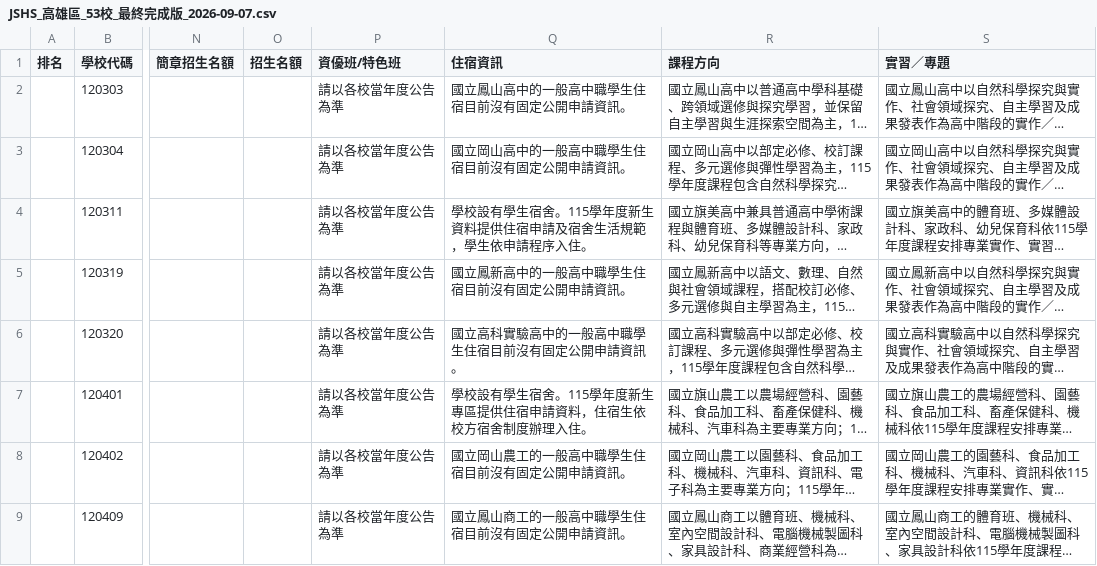
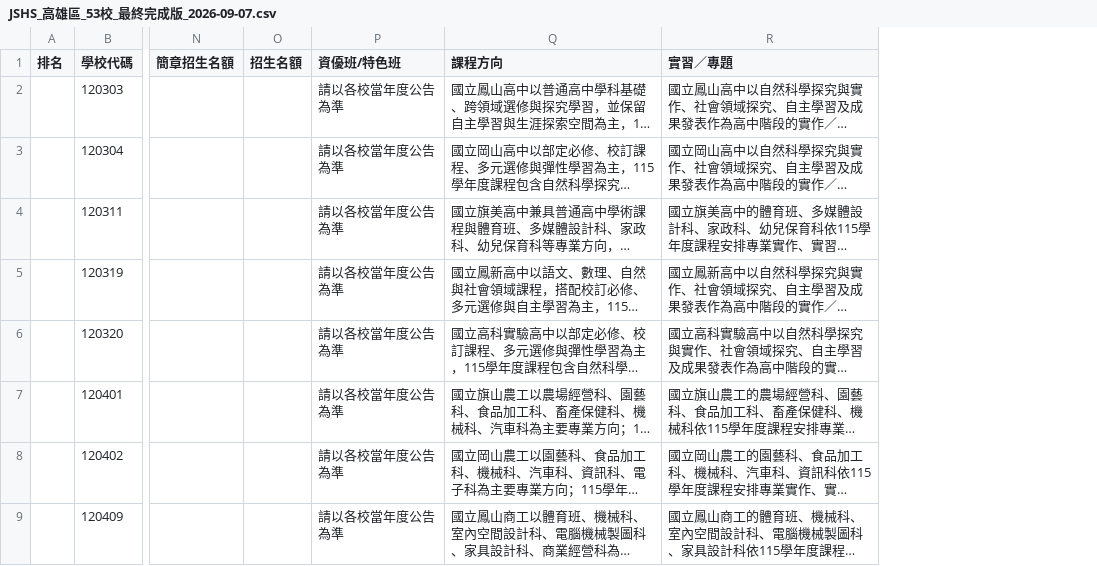
Before and after one commit to hsuray420/jshs, a CSV file: content/schools/regions/高雄區_kaohsiung/JSHS_高雄區_53校_最終完成版_2026-09-07.csv, drawn as a sheet; only a part is shown, gaps mark what is left out; long unchanged cells end in …; the diff names each change by its address in the sheet, - before the commit and + after, or states it on an @@ line.

Commit message:
refactor: gate school data by regional CSV registry

```diff
--- a/content/schools/regions/高雄區_kaohsiung/JSHS_高雄區_53校_最終完成版_2026-09-07.csv
+++ b/content/schools/regions/高雄區_kaohsiung/JSHS_高雄區_53校_最終完成版_2026-09-07.csv
-column Q (住宿資訊), rows 2-9: 國立鳳山高中的一般高中職學生住宿目前沒有固定公開申請資訊。 | 國立岡山高中的一般高中職學生住宿目前沒有固定公開申請資訊。 | 學校設有學生宿舍。115學年度新生資料提供住宿申請及宿舍生活規範，學生依申請程序入住。 | 國立鳳新高中的一般高中職學生住宿目前沒有固定公開申請資訊。 | 國立高科實驗高中的一般高中職學生住宿目前沒有固定公開申請資訊。 | 學校設有學生宿舍。115學年度新生專區提供住宿申請資料，住宿生依校方宿舍制度辦理入住。 | 國立岡山農工的一般高中職學生住宿目前沒有固定公開申請資訊。 | 國立鳳山商工的一般高中職學生住宿目前沒有固定公開申請資訊。
```
Also changed, not shown: 39 other files.
